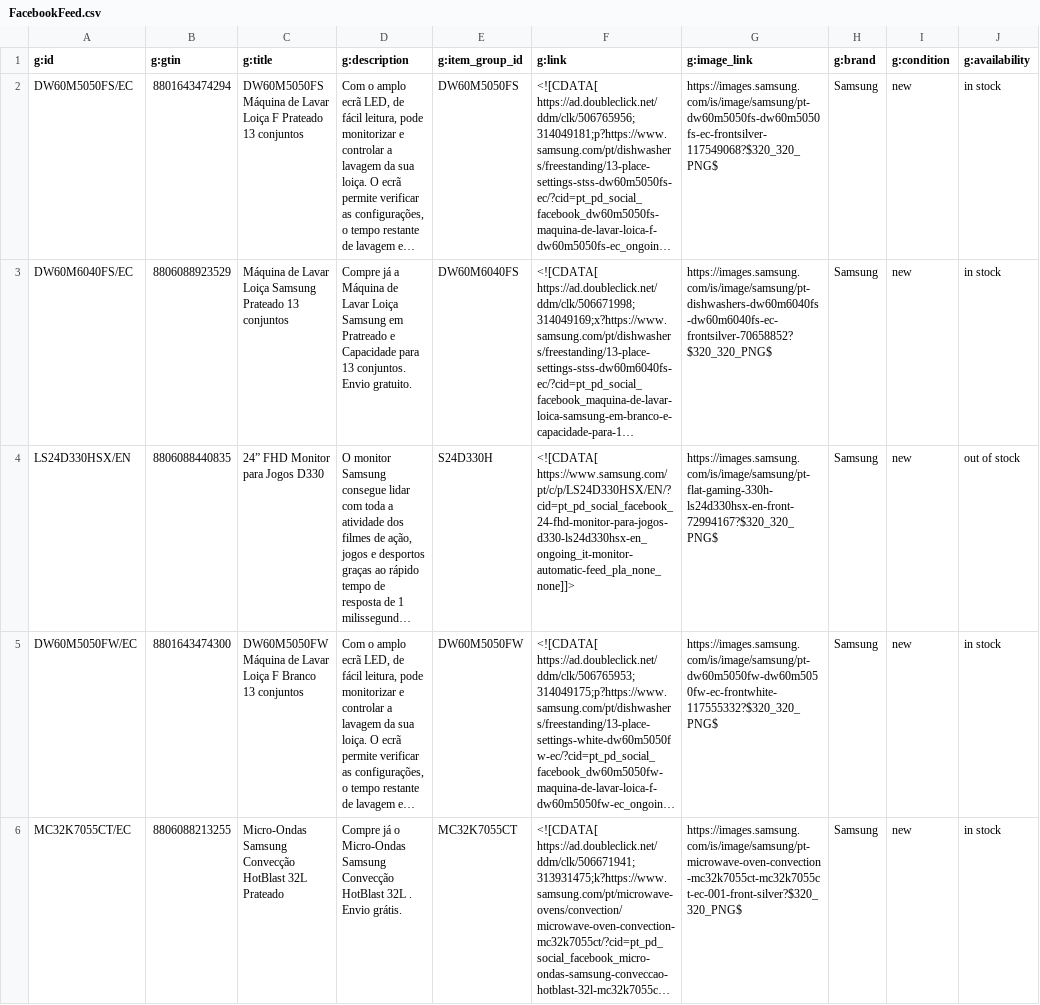
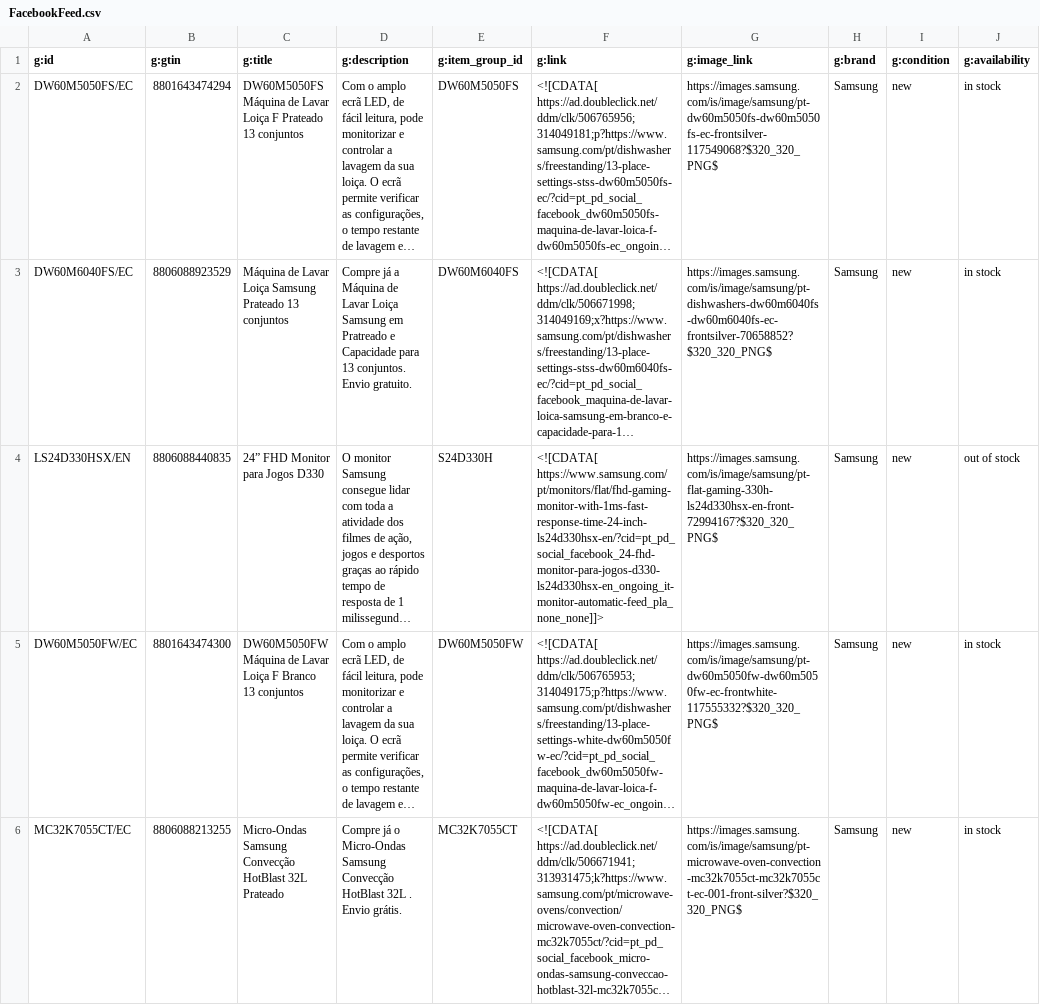
Before and after one commit to GloriaSilva/FEED-CHEIL-DIGITAL, a CSV file: finalfeeds/FacebookFeed.csv, drawn as a sheet; only a part is shown; long unchanged cells end in …; the diff covers the shown part only; the diff names each change by its address in the sheet, - before the commit and + after, or states it on an @@ line.

```diff
--- a/finalfeeds/FacebookFeed.csv
+++ b/finalfeeds/FacebookFeed.csv
-F4 (g:link): <![CDATA[ https://www.samsung.com/pt/c/p/LS24D330HSX/EN/?cid=pt_pd_social_facebook_24-fhd-monitor-para-jogos-d330-ls24d330hsx-en_ongoing_it-monitor-automatic-feed_pla_none_none]]>
+F4 (g:link): <![CDATA[ https://www.samsung.com/pt/monitors/flat/fhd-gaming-monitor-with-1ms-fast-response-time-24-inch-ls24d330hsx-en/?cid=pt_pd_social_facebook_24-fhd-monitor-para-jogos-d330-ls24d330hsx-en_ongoing_it-monitor-automatic-feed_pla_none_none]]>
```
Also changed, not shown: 4 edited cells elsewhere in this file, finalfeeds/AWINFeed.csv, finalfeeds/CriteoFeed.csv, 8 other files.
